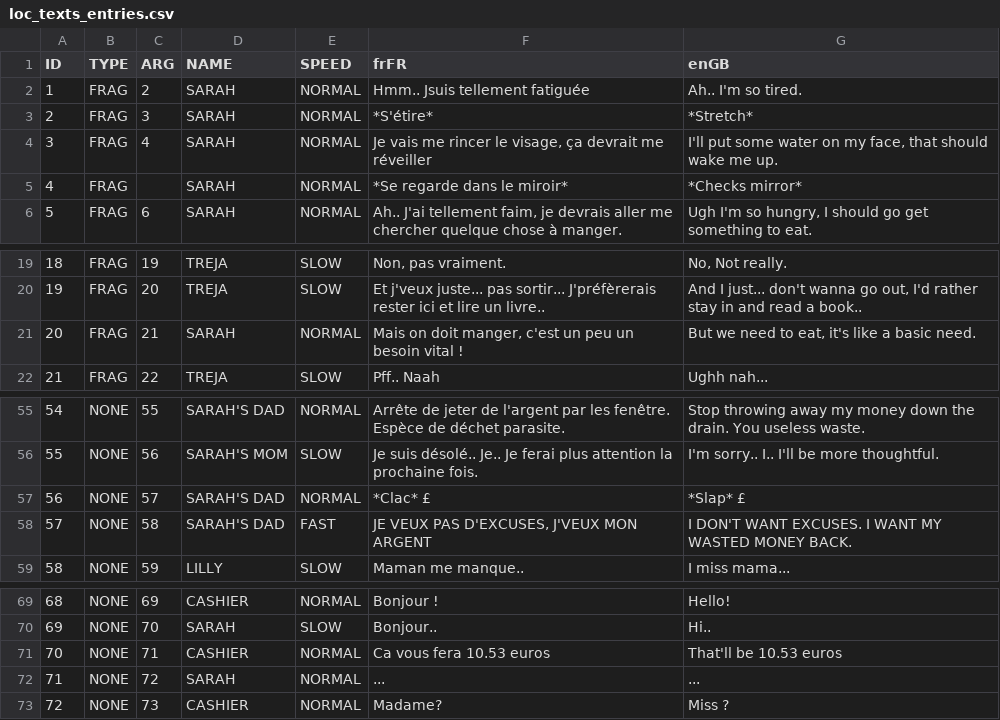
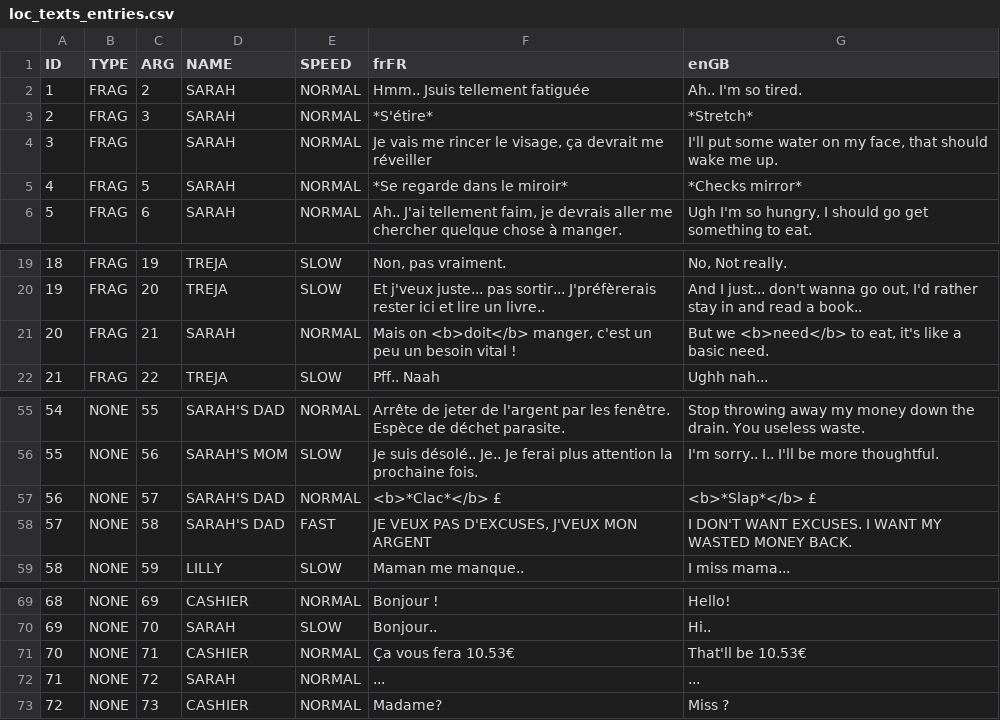
Before and after one commit to Steve557mag-fr/BAC3_IGMS, a CSV file: Assets/Resources/CSV/loc_texts_entries.csv, drawn as a sheet; only a part is shown, gaps mark what is left out.

```diff
--- a/Assets/Resources/CSV/loc_texts_entries.csv
+++ b/Assets/Resources/CSV/loc_texts_entries.csv
@@ -3,4 +3,4 @@
 2;FRAG;3;SARAH;NORMAL;*S'étire*;*Stretch*
-3;FRAG;4;SARAH;NORMAL;Je vais me rincer le visage, ça devrait me réveiller;I'll put some water on my face, that should wake me up.
-4;FRAG;;SARAH;NORMAL;*Se regarde dans le miroir*;*Checks mirror*
+3;FRAG;;SARAH;NORMAL;Je vais me rincer le visage, ça devrait me réveiller;I'll put some water on my face, that should wake me up.
+4;FRAG;5;SARAH;NORMAL;*Se regarde dans le miroir*;*Checks mirror*
 5;FRAG;6;SARAH;NORMAL;Ah.. J'ai tellement faim, je devrais aller me chercher quelque chose à manger.;Ugh I'm so hungry, I should go get something to eat.
@@ -20,3 +20,3 @@
 19;FRAG;20;TREJA;SLOW;Et j'veux juste... pas sortir... J'préfèrerais rester ici et lire un livre..;And I just... don't wanna go out, I'd rather stay in and read a book..
-20;FRAG;21;SARAH;NORMAL;Mais on doit manger, c'est un peu un besoin vital !;But we need to eat, it's like a basic need.
+20;FRAG;21;SARAH;NORMAL;Mais on <b>doit</b> manger, c'est un peu un besoin vital !;But we <b>need</b> to eat, it's like a basic need.
 21;FRAG;22;TREJA;SLOW;Pff.. Naah;Ughh nah...
@@ -56,3 +56,3 @@
 55;NONE;56;SARAH'S MOM;SLOW;Je suis désolé.. Je.. Je ferai plus attention la prochaine fois.;I'm sorry.. I.. I'll be more thoughtful.
-56;NONE;57;SARAH'S DAD;NORMAL;*Clac* £;*Slap* £
+56;NONE;57;SARAH'S DAD;NORMAL;<b>*Clac*</b> £;<b>*Slap*</b> £
 57;NONE;58;SARAH'S DAD;FAST;JE VEUX PAS D'EXCUSES, J'VEUX MON ARGENT;I DON'T WANT EXCUSES. I WANT MY WASTED MONEY BACK.
@@ -70,3 +70,3 @@
 69;NONE;70;SARAH;SLOW;Bonjour..;Hi..
-70;NONE;71;CASHIER;NORMAL;Ca vous fera 10.53 euros;That'll be 10.53 euros
+70;NONE;71;CASHIER;NORMAL;Ça vous fera 10.53€;That'll be 10.53€
 71;NONE;72;SARAH;NORMAL;...;...
```
Also changed, not shown: 4 other files.
